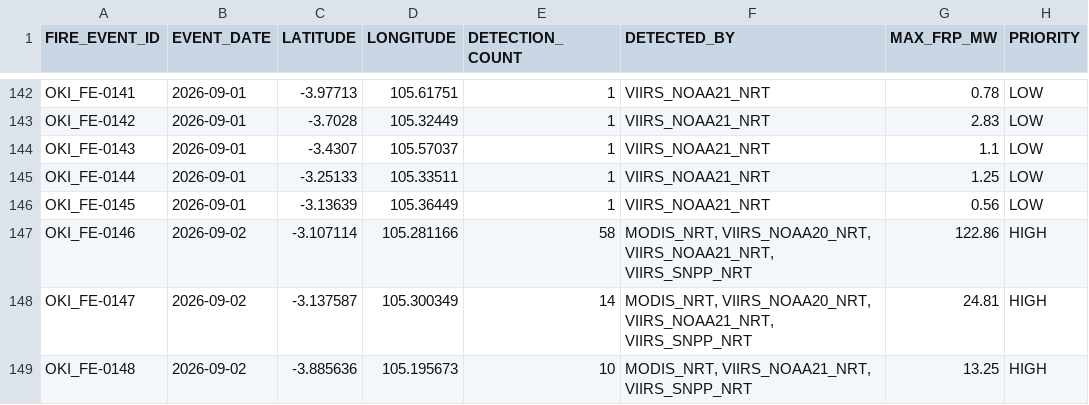
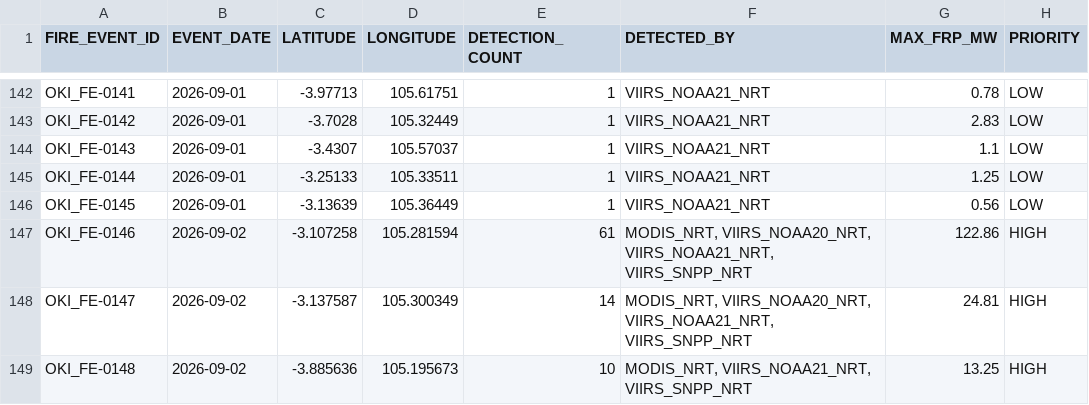
Before and after one commit to Indrmlnaa/Fire_Monitoring, a CSV file: data/v2/processed/OKI_NASA_FIRMS_fire_events.csv, drawn as a sheet; only a part is shown, gaps mark what is left out.

```diff
--- a/data/v2/processed/OKI_NASA_FIRMS_fire_events.csv
+++ b/data/v2/processed/OKI_NASA_FIRMS_fire_events.csv
@@ -146,3 +146,3 @@ OKI_FE-0144,2026-09-01,-3.25133,105.33511,1,VIIRS_NOAA21_NRT,1.25,LOW
 OKI_FE-0145,2026-09-01,-3.13639,105.36449,1,VIIRS_NOAA21_NRT,0.56,LOW
-OKI_FE-0146,2026-09-02,-3.107114,105.281166,58,"MODIS_NRT, VIIRS_NOAA20_NRT, VIIRS_NOAA21_NRT, VIIRS_SNPP_NRT",122.86,HIGH
+OKI_FE-0146,2026-09-02,-3.107258,105.281594,61,"MODIS_NRT, VIIRS_NOAA20_NRT, VIIRS_NOAA21_NRT, VIIRS_SNPP_NRT",122.86,HIGH
 OKI_FE-0147,2026-09-02,-3.137587,105.300349,14,"MODIS_NRT, VIIRS_NOAA20_NRT, VIIRS_NOAA21_NRT, VIIRS_SNPP_NRT",24.81,HIGH
```
Also changed, not shown: data/v2/processed/OKI_NASA_FIRMS_spatial_analysis.csv, data/v2/processed/OKI_fire_events_rainfall.csv.
